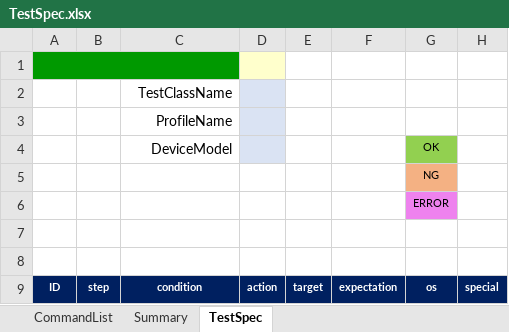
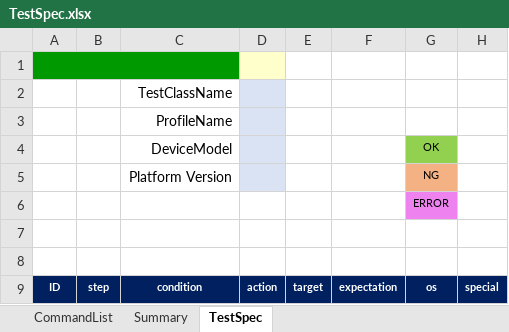
Before and after one commit to ldi-github/shirates-core, an Excel workbook: src/main/resources/TestSpec.xlsx, sheet TestSpec, drawn as a sheet; only a part is shown; values as stored, in another font and other column widths than the file's, no borders; conditional formats not drawn; the diff names each change by its address in the sheet, - before the commit and + after, or states it on an @@ line.

Commit message:
Improve SpecReport DeviceModel, PlatformVersion

```diff
--- a/src/main/resources/TestSpec.xlsx (sheet TestSpec)
+++ b/src/main/resources/TestSpec.xlsx (sheet TestSpec)
-C5: (empty)
+C5: Platform Version
-D5 fill: none
+D5 fill: #DAE3F3
```
Also changed, not shown: 2 other files.
